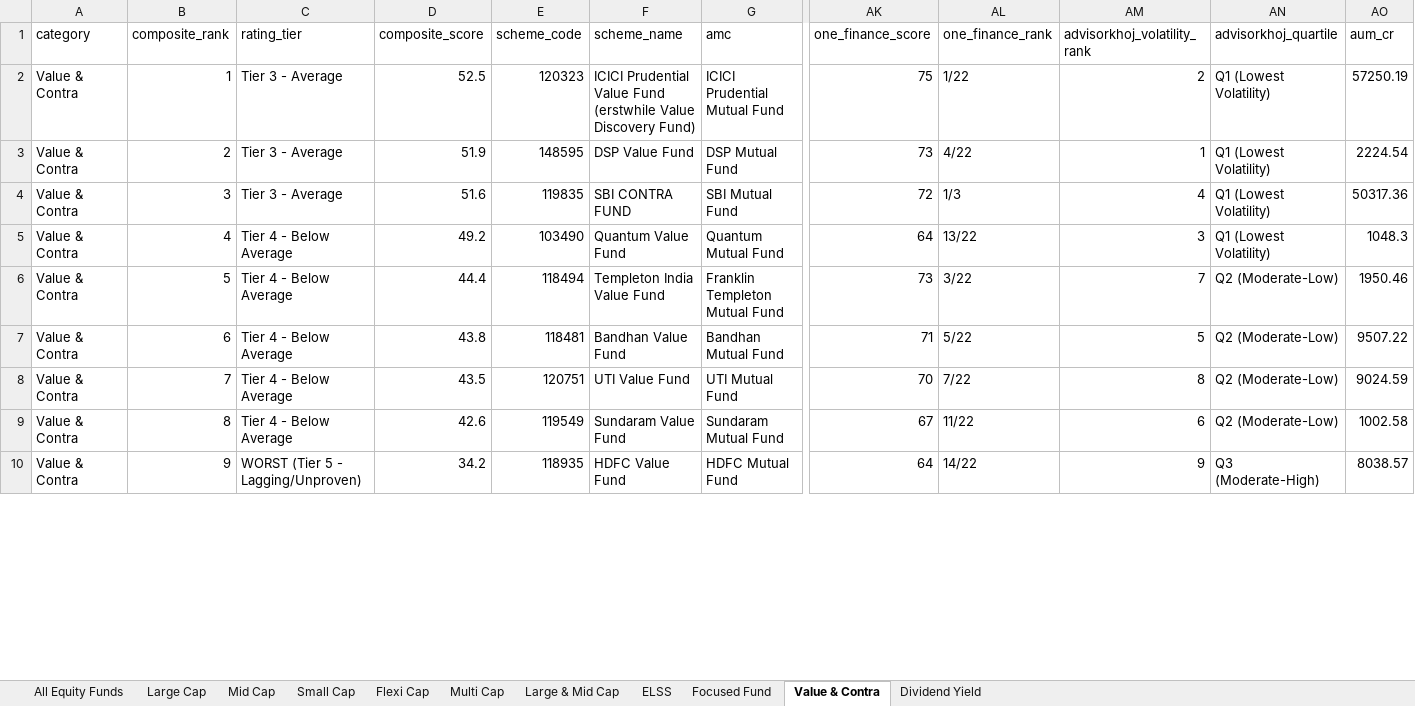
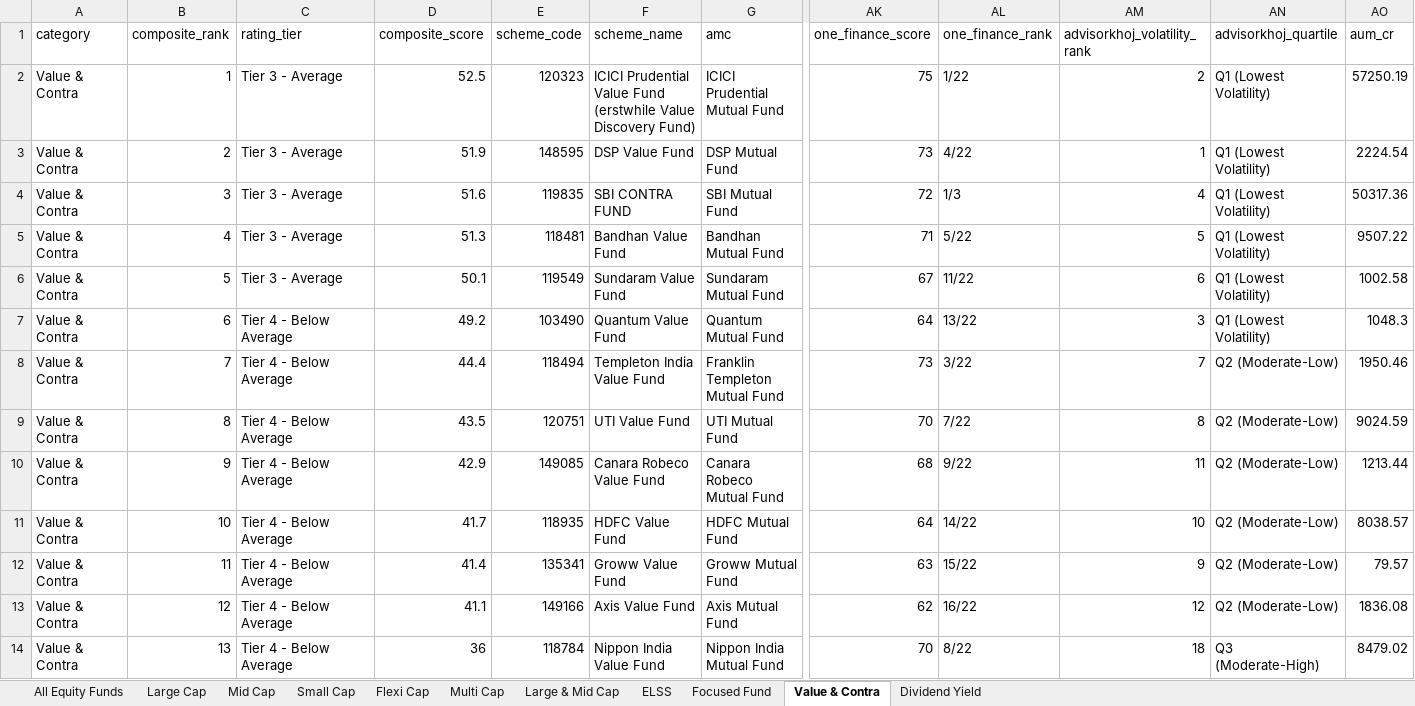
Before and after one commit to itswarlord/MutualFundResearch, an Excel workbook: data/Indian_Equity_Mutual_Funds_Master.xlsx, sheet Value & Contra, drawn as a sheet; only a part is shown, gaps mark what is left out; values as stored, in another font and other column widths than the file's, no borders; removed rows and columns are numbered as before the commit, all else as after; rows hold the shown columns only; the diff covers the shown part only; the diff names each change by its address in the sheet, - before the commit and + after, or states it on an @@ line.

```diff
--- a/data/Indian_Equity_Mutual_Funds_Master.xlsx (sheet Value & Contra)
+++ b/data/Indian_Equity_Mutual_Funds_Master.xlsx (sheet Value & Contra)
+row 5: Value & Contra | 4 | Tier 3 - Average | 51.3 | 118481 | Bandhan Value Fund | Bandhan Mutual Fund | 71 | 5/22 | 5 | Q1 (Lowest Volatility) | 9507.22
+row 6: Value & Contra | 5 | Tier 3 - Average | 50.1 | 119549 | Sundaram Value Fund | Sundaram Mutual Fund | 67 | 11/22 | 6 | Q1 (Lowest Volatility) | 1002.58
-B7 (composite_rank): 4
+B7 (composite_rank): 6
-B8 (composite_rank): 5
+B8 (composite_rank): 7
-row 7: Value & Contra | 6 | Tier 4 - Below Average | 43.8 | 118481 | Bandhan Value Fund | Bandhan Mutual Fund | 71 | 5/22 | 5 | Q2 (Moderate-Low) | 9507.22
-B9 (composite_rank): 7
+B9 (composite_rank): 8
-row 9: Value & Contra | 8 | Tier 4 - Below Average | 42.6 | 119549 | Sundaram Value Fund | Sundaram Mutual Fund | 67 | 11/22 | 6 | Q2 (Moderate-Low) | 1002.58
+row 10: Value & Contra | 9 | Tier 4 - Below Average | 42.9 | 149085 | Canara Robeco Value Fund | Canara Robeco Mutual Fund | 68 | 9/22 | 11 | Q2 (Moderate-Low) | 1213.44
-B11 (composite_rank): 9
+B11 (composite_rank): 10
-C11 (rating_tier): WORST (Tier 5 - Lagging/Unproven)
+C11 (rating_tier): Tier 4 - Below Average
-D11 (composite_score): 34.2
+D11 (composite_score): 41.7
-AM11 (advisorkhoj_volatility_rank): 9
+AM11 (advisorkhoj_volatility_rank): 10
-AN11 (advisorkhoj_quartile): Q3 (Moderate-High)
+AN11 (advisorkhoj_quartile): Q2 (Moderate-Low)
+row 12: Value & Contra | 11 | Tier 4 - Below Average | 41.4 | 135341 | Groww Value Fund | Groww Mutual Fund | 63 | 15/22 | 9 | Q2 (Moderate-Low) | 79.57
+row 13: Value & Contra | 12 | Tier 4 - Below Average | 41.1 | 149166 | Axis Value Fund | Axis Mutual Fund | 62 | 16/22 | 12 | Q2 (Moderate-Low) | 1836.08
+row 14: Value & Contra | 13 | Tier 4 - Below Average | 36 | 118784 | Nippon India Value Fund | Nippon India Mutual Fund | 70 | 8/22 | 18 | Q3 (Moderate-High) | 8479.02
```
Also changed, not shown: 5 added rows, 9 removed rows and 14 edited cells elsewhere in this sheet, sheet All Equity Funds, sheet Small Cap, sheet Multi Cap, sheet Flexi Cap, sheet Focused Fund, sheet Large & Mid Cap, 2 more sheets, web/data/Indian_Equity_Mutual_Funds_Master.xlsx, 19 other files.
